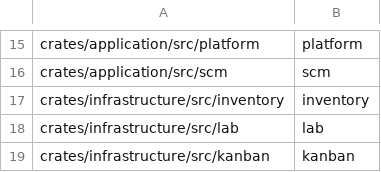
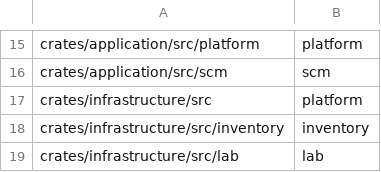
Before and after one commit to massimobiagioli/ai-lab, a TSV file: .tools/architecture/paths.tsv, drawn as a sheet; only a part is shown, gaps mark what is left out; the shorter side is filled out with more unchanged rows.

Commit message:
fix(architecture): attribute shared infrastructure sources to Platform
The redactor's regex strings triggered the SQL-table heuristic; map the
top-level infrastructure sources to the Platform context (sub-prefixes win
for context-specific files).

AI-Lab-Run: n/a
AI-Lab-Card: WP-05
AI-Lab-Agent: opencode-dev-agent

```diff
--- a/.tools/architecture/paths.tsv
+++ b/.tools/architecture/paths.tsv
@@ -16,2 +16,3 @@ crates/application/src/platform	platform
 crates/application/src/scm	scm
+crates/infrastructure/src	platform
 crates/infrastructure/src/inventory	inventory
```
